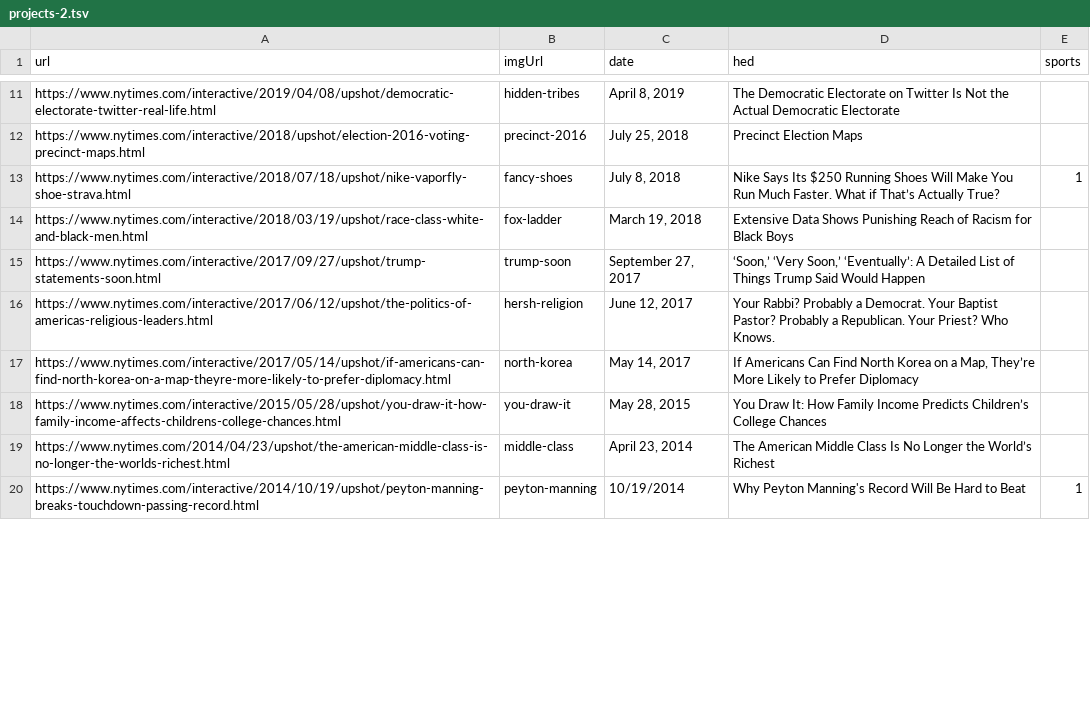
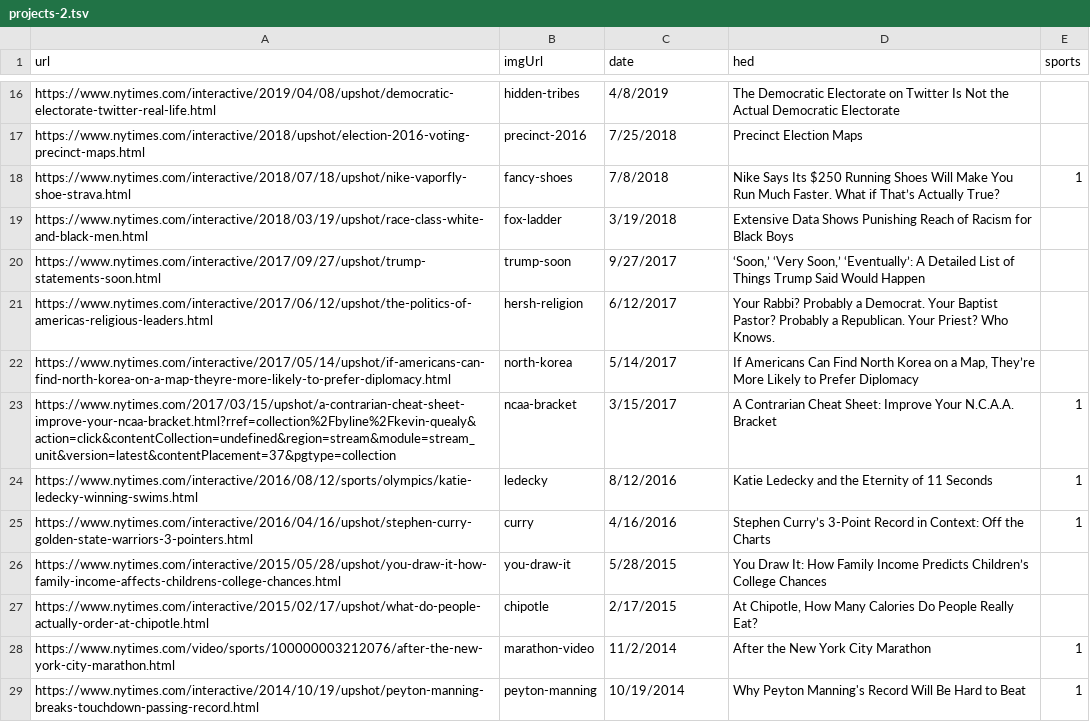
Before and after one commit to kpq/kpq.github.io, a TSV file: assets/projects-2.tsv, drawn as a sheet; only a part is shown, gaps mark what is left out; removed rows and columns are numbered as before the commit, all else as after; the diff covers the shown part only; the diff names each change by its address in the sheet, - before the commit and + after, or states it on an @@ line.

```diff
--- a/assets/projects-2.tsv
+++ b/assets/projects-2.tsv
-C16 (date): April 8, 2019
+C16 (date): 4/8/2019
-C17 (date): July 25, 2018
+C17 (date): 7/25/2018
-C18 (date): July 8, 2018
+C18 (date): 7/8/2018
-C19 (date): March 19, 2018
+C19 (date): 3/19/2018
-C20 (date): September 27, 2017
+C20 (date): 9/27/2017
-C21 (date): June 12, 2017
+C21 (date): 6/12/2017
-C22 (date): May 14, 2017
+C22 (date): 5/14/2017
+row 23: https://www.nytimes.com/2017/03/15/upshot/a-contrarian-cheat-sheet-improve-your-ncaa-bracket.html?rref=collection%2Fbyline%2Fkevin-quealy&action=click&contentCollection=undefined&region=stream&module=stream_unit&version=latest&contentPlacement=37&pgtype=collection | ncaa-bracket | 3/15/2017 | A Contrarian Cheat Sheet: Improve Your N.C.A.A. Bracket | 1
+row 24: https://www.nytimes.com/interactive/2016/08/12/sports/olympics/katie-ledecky-winning-swims.html | ledecky | 8/12/2016 | Katie Ledecky and the Eternity of 11 Seconds | 1
+row 25: https://www.nytimes.com/interactive/2016/04/16/upshot/stephen-curry-golden-state-warriors-3-pointers.html | curry | 4/16/2016 | Stephen Curry’s 3-Point Record in Context: Off the Charts | 1
-C26 (date): May 28, 2015
+C26 (date): 5/28/2015
-row 19: https://www.nytimes.com/2014/04/23/upshot/the-american-middle-class-is-no-longer-the-worlds-richest.html | middle-class | April 23, 2014 | The American Middle Class Is No Longer the World’s Richest
+row 27: https://www.nytimes.com/interactive/2015/02/17/upshot/what-do-people-actually-order-at-chipotle.html | chipotle | 2/17/2015 | At Chipotle, How Many Calories Do People Really Eat?
+row 28: https://www.nytimes.com/video/sports/100000003212076/after-the-new-york-city-marathon.html | marathon-video | 11/2/2014 | After the New York City Marathon | 1
```
Also changed, not shown: 9 added rows, 12 removed rows and 11 edited cells elsewhere in this file, 2 other files.
